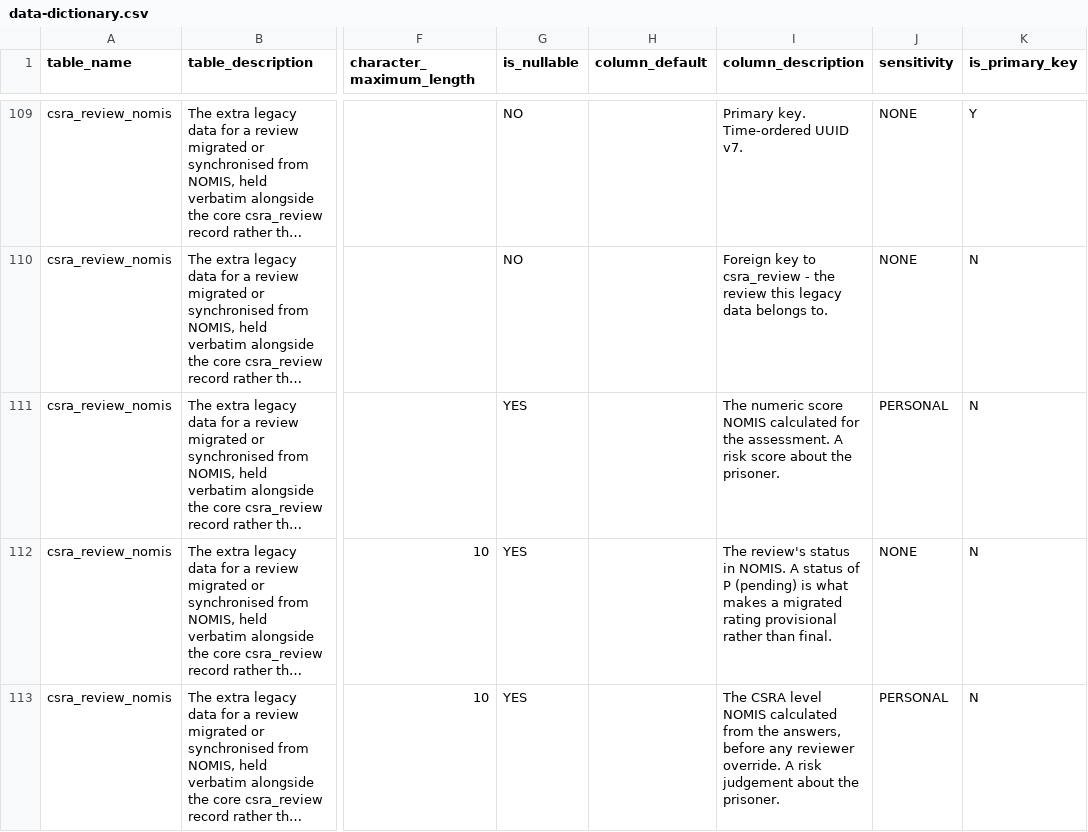
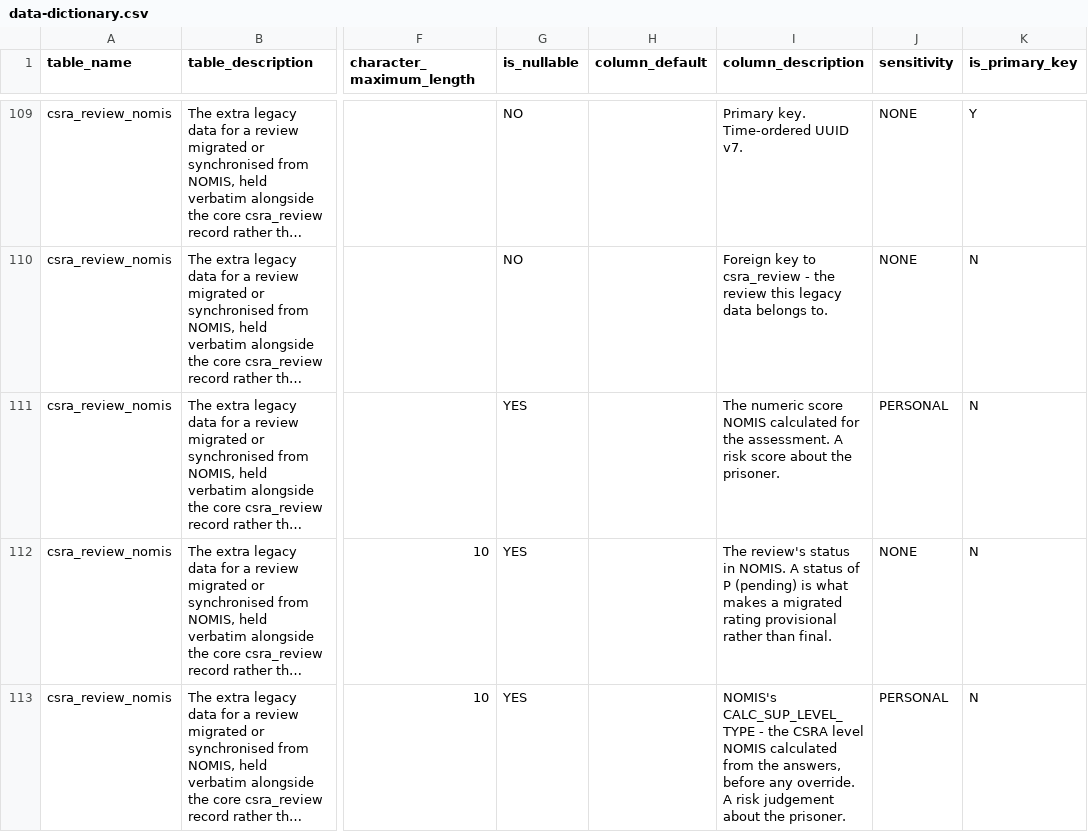
Before and after one commit to ministryofjustice/hmpps-cell-sharing-risk-assessment-api, a CSV file: schema-spy-report/data-dictionary.csv, drawn as a sheet; only a part is shown, gaps mark what is left out; long unchanged cells end in …; the diff covers the shown part only; the diff names each change by its address in the sheet, - before the commit and + after, or states it on an @@ line.

```diff
--- a/schema-spy-report/data-dictionary.csv
+++ b/schema-spy-report/data-dictionary.csv
-I113 (column_description): The CSRA level NOMIS calculated from the answers, before any reviewer override. A…
+I113 (column_description): NOMIS's CALC_SUP_LEVEL_TYPE - the CSRA level NOMIS calculated from the answers, before any override. A…
```
Also changed, not shown: 1 added row and 1 edited cell elsewhere in this file, schema-spy-report/reference-data.csv, 11 other files.
